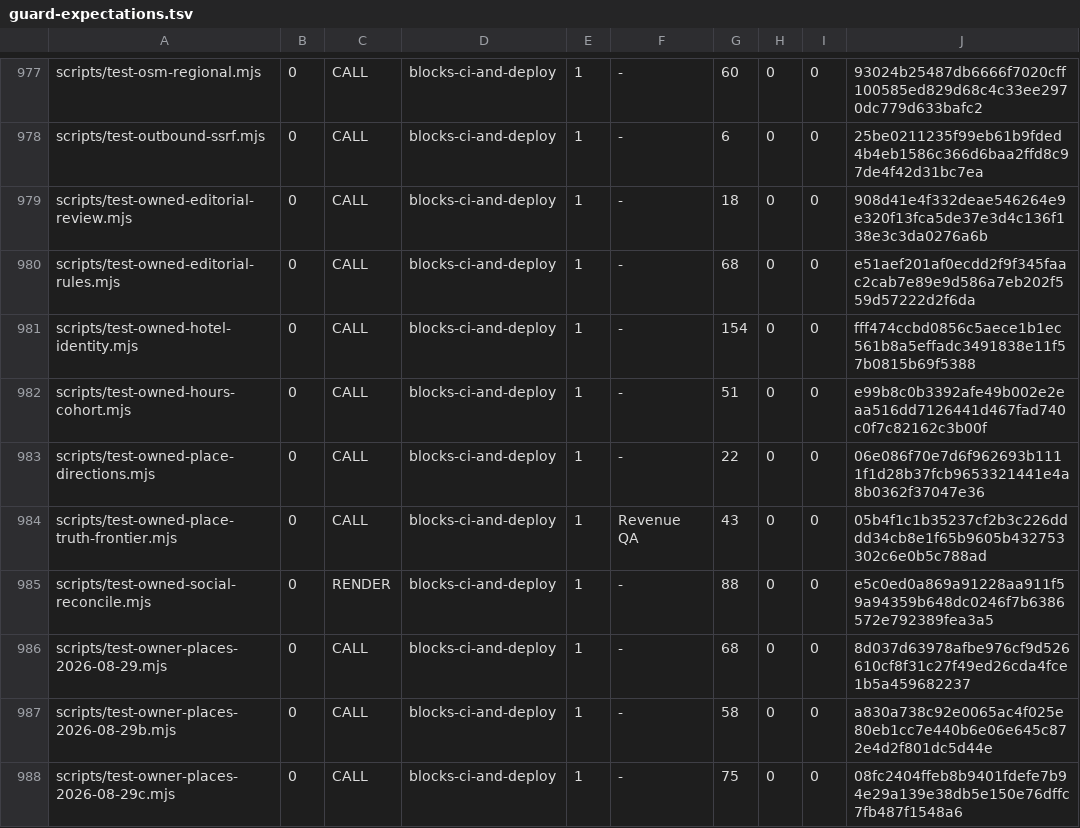
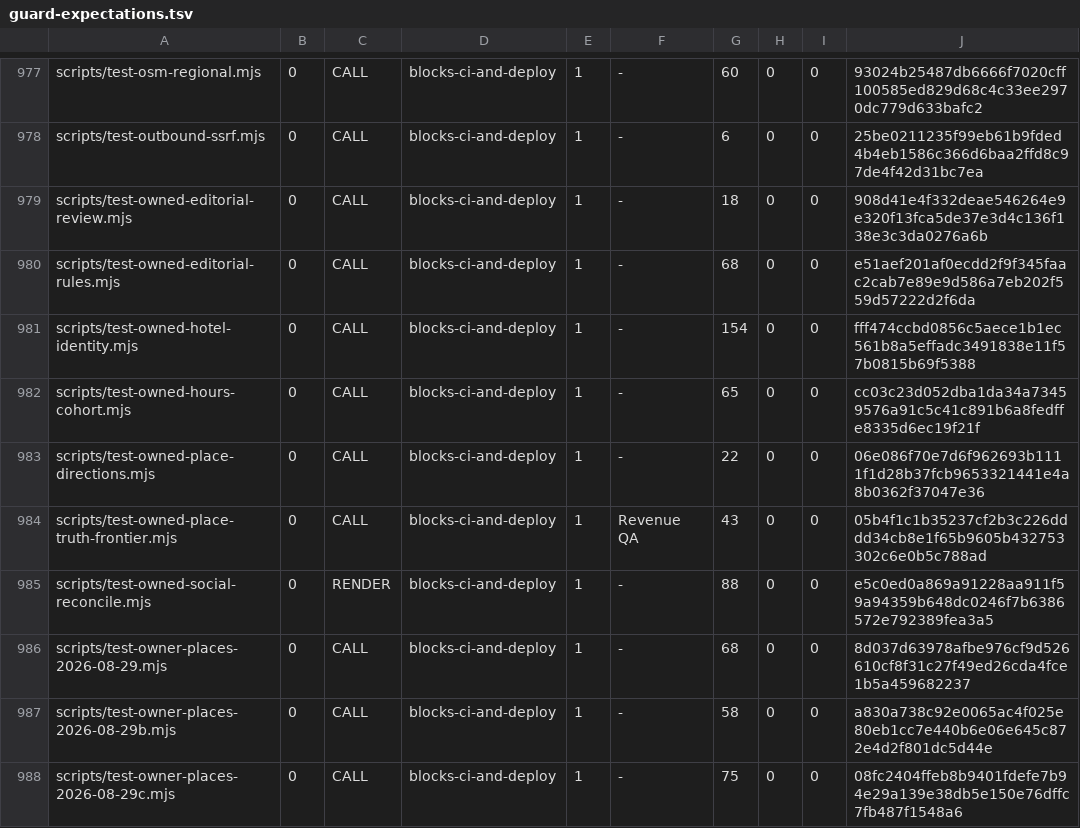
Before and after one commit to wallstreethyena/Wayfind, a TSV file: scripts/lib/guard-expectations.tsv, drawn as a sheet; only a part is shown, gaps mark what is left out.

```diff
--- a/scripts/lib/guard-expectations.tsv
+++ b/scripts/lib/guard-expectations.tsv
@@ -981,3 +981,3 @@ scripts/test-owned-editorial-rules.mjs	0	CALL	blocks-ci-and-deploy	1	-	68	0	0	e5
 scripts/test-owned-hotel-identity.mjs	0	CALL	blocks-ci-and-deploy	1	-	154	0	0	fff474ccbd0856c5aece1b1ec561b8a5effadc3491838e11f57b0815b69f5388
-scripts/test-owned-hours-cohort.mjs	0	CALL	blocks-ci-and-deploy	1	-	51	0	0	e99b8c0b3392afe49b002e2eaa516dd7126441d467fad740c0f7c82162c3b00f
+scripts/test-owned-hours-cohort.mjs	0	CALL	blocks-ci-and-deploy	1	-	65	0	0	cc03c23d052dba1da34a73459576a91c5c41c891b6a8fedffe8335d6ec19f21f
 scripts/test-owned-place-directions.mjs	0	CALL	blocks-ci-and-deploy	1	-	22	0	0	06e086f70e7d6f962693b1111f1d28b37fcb9653321441e4a8b0362f37047e36
```
Also changed, not shown: 4 other files.
